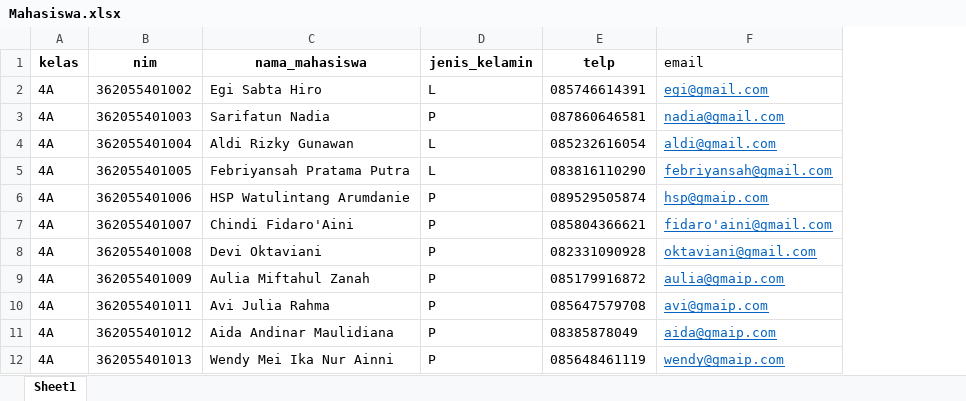
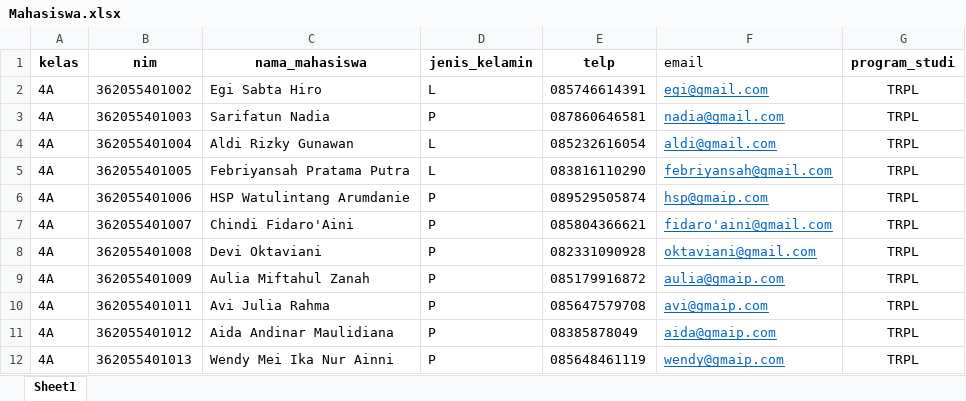
Before and after one commit to kawan-koding/Sistem-Monitoring-TA, an Excel workbook: public/assets/files/Mahasiswa.xlsx, sheet Sheet1, drawn as a sheet; only a part is shown; values as stored, in another font and other column widths than the file's, no borders; the diff names each change by its address in the sheet, - before the commit and + after, or states it on an @@ line.

```diff
--- a/public/assets/files/Mahasiswa.xlsx (sheet Sheet1)
+++ b/public/assets/files/Mahasiswa.xlsx (sheet Sheet1)
+column G (program_studi), rows 2-12: all TRPL
```
Also changed, not shown: public/assets/files/Dosen.xlsx, 16 other files.
